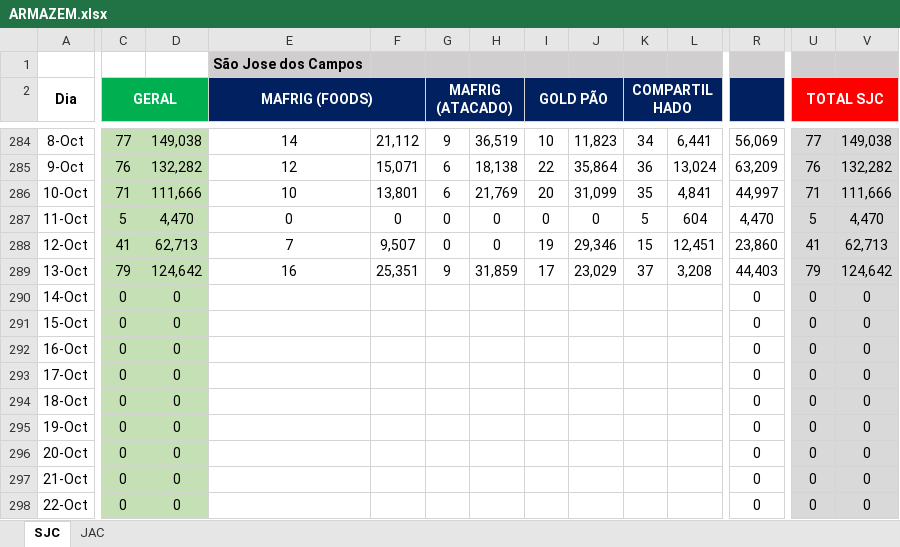
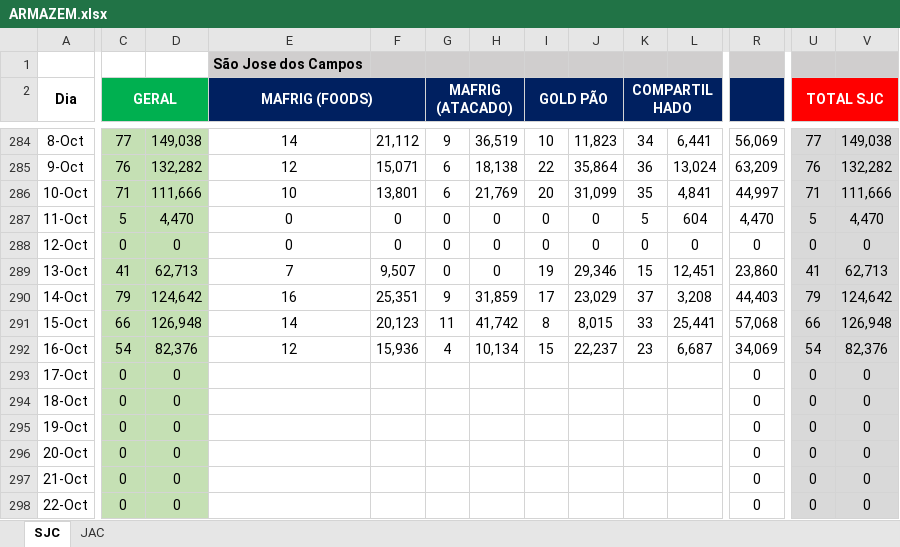
Before and after one commit to Marcosvaquino/Financeiro.py, an Excel workbook: financeiro/uploads/ARMAZEM.xlsx, sheet SJC, drawn as a sheet; only a part is shown, gaps mark what is left out; values as stored, in another font and other column widths than the file's, no borders; removed rows and columns are numbered as before the commit, all else as after; rows hold the shown columns only; the diff covers the shown part only; the diff names each change by its address in the sheet, - before the commit and + after, or states it on an @@ line.

Commit message:
atualização dos graficos do armazem

```diff
--- a/financeiro/uploads/ARMAZEM.xlsx (sheet SJC)
+++ b/financeiro/uploads/ARMAZEM.xlsx (sheet SJC)
+row 288: 12-Oct | 0 | 0 | 0 | 0 | 0 | 0 | 0 | 0 | 0 | 0 | 0 | 0 | 0
-A289 (Dia): 12-Oct
+A289 (Dia): 13-Oct
-A290 (Dia): 13-Oct
+A290 (Dia): 14-Oct
-row 290: 14-Oct | 0 | 0 |  |  |  |  |  |  |  |  | 0 | 0 | 0
-C291 (GERAL): 0
+C291 (GERAL): 66
-D291: 0
+D291: 126,948
-E291 (MAFRIG (FOODS)): (empty)
+E291 (MAFRIG (FOODS)): 14
-F291: (empty)
+F291: 20,123
-G291 (MAFRIG (ATACADO)): (empty)
+G291 (MAFRIG (ATACADO)): 11
-H291: (empty)
+H291: 41,742
-I291 (GOLD PÃO): (empty)
+I291 (GOLD PÃO): 8
-J291: (empty)
+J291: 8,015
-K291 (COMPARTILHADO): (empty)
+K291 (COMPARTILHADO): 33
-L291: (empty)
+L291: 25,441
-R291: 0
+R291: 57,068
-U291 (TOTAL SJC): 0
+U291 (TOTAL SJC): 66
-V291: 0
+V291: 126,948
-C292 (GERAL): 0
+C292 (GERAL): 54
-D292: 0
+D292: 82,376
-E292 (MAFRIG (FOODS)): (empty)
+E292 (MAFRIG (FOODS)): 12
-F292: (empty)
+F292: 15,936
-G292 (MAFRIG (ATACADO)): (empty)
+G292 (MAFRIG (ATACADO)): 4
-H292: (empty)
+H292: 10,134
-I292 (GOLD PÃO): (empty)
+I292 (GOLD PÃO): 15
-J292: (empty)
+J292: 22,237
-K292 (COMPARTILHADO): (empty)
+K292 (COMPARTILHADO): 23
-L292: (empty)
+L292: 6,687
-R292: 0
+R292: 34,069
-U292 (TOTAL SJC): 0
+U292 (TOTAL SJC): 54
-V292: 0
+V292: 82,376
```
Also changed, not shown: 14 edited cells elsewhere in this sheet, sheet JAC, formulas that keep their value, 1 other file.
